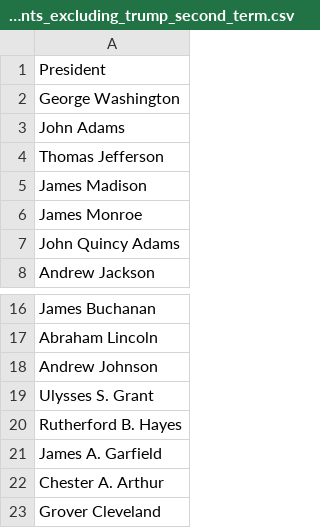
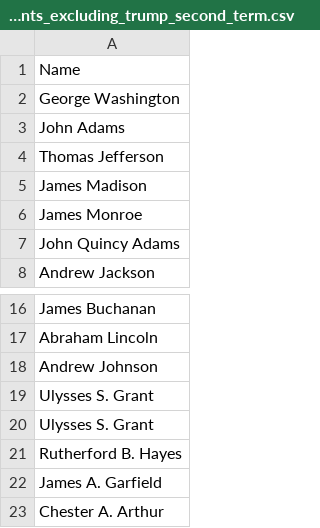
Before and after one commit to nikhil-koka/doge, a CSV file: presidents_excluding_trump_second_term.csv, drawn as a sheet; only a part is shown, gaps mark what is left out; the shorter side is filled out with more unchanged rows; the diff covers the shown part only.

Commit message:
Update presidents_excluding_trump_second_term.csv

```diff
--- a/presidents_excluding_trump_second_term.csv
+++ b/presidents_excluding_trump_second_term.csv
@@ -1,2 +1,2 @@
-President
+Name
 George Washington
@@ -19,2 +19,3 @@ Andrew Johnson
 Ulysses S. Grant
+Ulysses S. Grant
 Rutherford B. Hayes
```
Also changed, not shown: 16 added rows and 1 edited cell elsewhere in this file.
